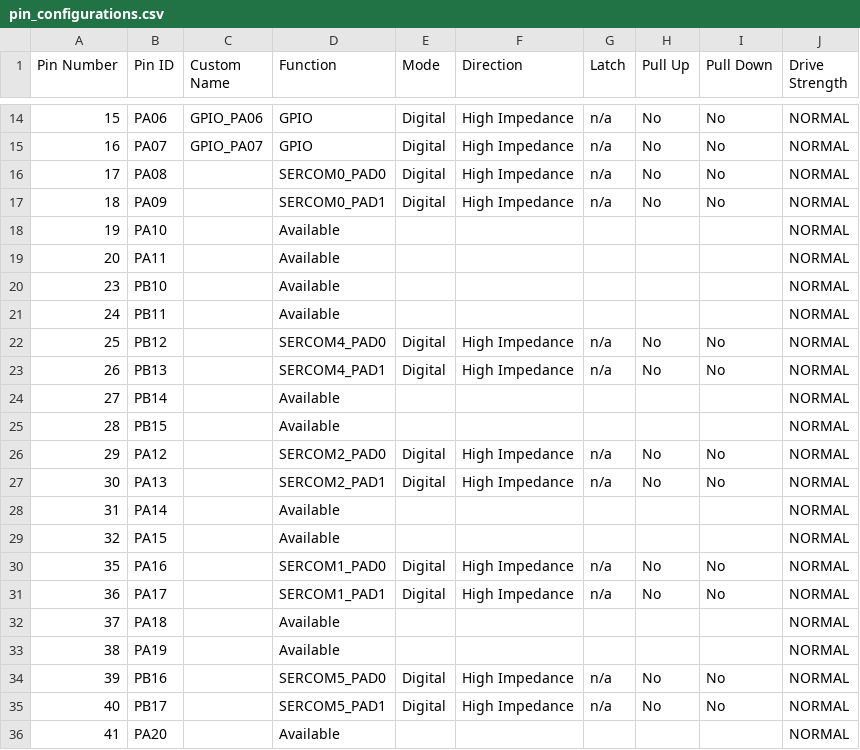
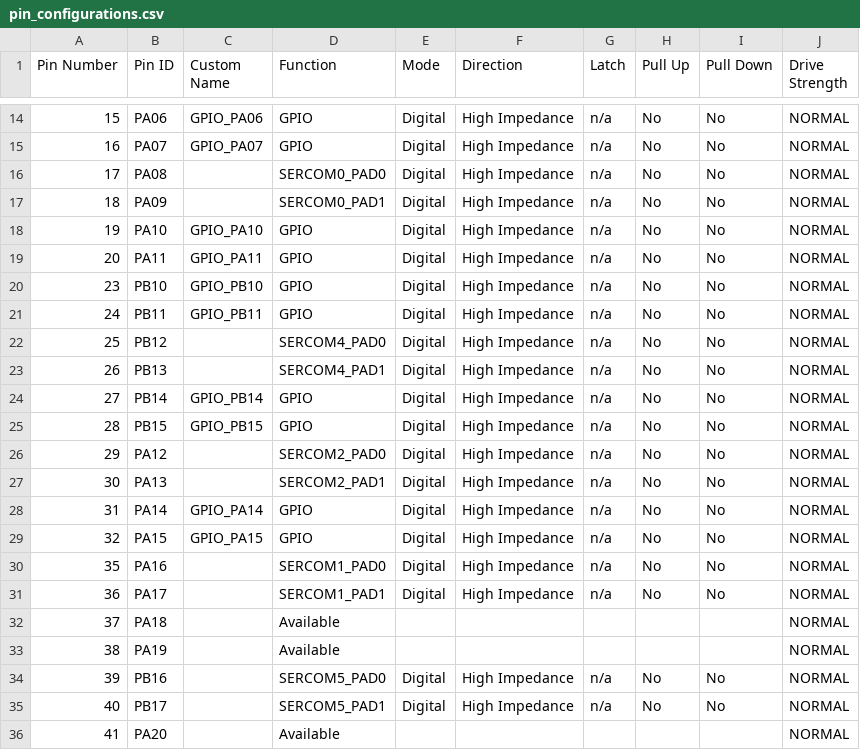
Before and after one commit to mike199313/IEC_PDB, a CSV file: firmware/src/config/default/pin_configurations.csv, drawn as a sheet; only a part is shown, gaps mark what is left out.

Commit message:
Gen GPIO 19~32 Init code
Symptom/Reason:
	Generate GPIO Pin 19,20,23,24,27,28,31,32 Initial code.

Root Cause:
        N/A

Solution/Change:
        N/A

Entry Test:
        N/A

Refer Purnell_0006

https://ebg-devops.inventec.com/tfs/TAO_BU5_FW5/FW5E/_git/Purnell-DOCS?path=%2FCommit_memo%2FPurnell_0006_PIC_Pin_Config&version=GBdocs

```diff
--- a/firmware/src/config/default/pin_configurations.csv
+++ b/firmware/src/config/default/pin_configurations.csv
@@ -17,14 +17,14 @@
 18,PA09,,SERCOM0_PAD1,Digital,High Impedance,n/a,No,No,NORMAL
-19,PA10,,Available,,,,,,NORMAL
-20,PA11,,Available,,,,,,NORMAL
-23,PB10,,Available,,,,,,NORMAL
-24,PB11,,Available,,,,,,NORMAL
+19,PA10,GPIO_PA10,GPIO,Digital,High Impedance,n/a,No,No,NORMAL
+20,PA11,GPIO_PA11,GPIO,Digital,High Impedance,n/a,No,No,NORMAL
+23,PB10,GPIO_PB10,GPIO,Digital,High Impedance,n/a,No,No,NORMAL
+24,PB11,GPIO_PB11,GPIO,Digital,High Impedance,n/a,No,No,NORMAL
 25,PB12,,SERCOM4_PAD0,Digital,High Impedance,n/a,No,No,NORMAL
 26,PB13,,SERCOM4_PAD1,Digital,High Impedance,n/a,No,No,NORMAL
-27,PB14,,Available,,,,,,NORMAL
-28,PB15,,Available,,,,,,NORMAL
+27,PB14,GPIO_PB14,GPIO,Digital,High Impedance,n/a,No,No,NORMAL
+28,PB15,GPIO_PB15,GPIO,Digital,High Impedance,n/a,No,No,NORMAL
 29,PA12,,SERCOM2_PAD0,Digital,High Impedance,n/a,No,No,NORMAL
 30,PA13,,SERCOM2_PAD1,Digital,High Impedance,n/a,No,No,NORMAL
-31,PA14,,Available,,,,,,NORMAL
-32,PA15,,Available,,,,,,NORMAL
+31,PA14,GPIO_PA14,GPIO,Digital,High Impedance,n/a,No,No,NORMAL
+32,PA15,GPIO_PA15,GPIO,Digital,High Impedance,n/a,No,No,NORMAL
 35,PA16,,SERCOM1_PAD0,Digital,High Impedance,n/a,No,No,NORMAL
```
Also changed, not shown: 4 other files.
